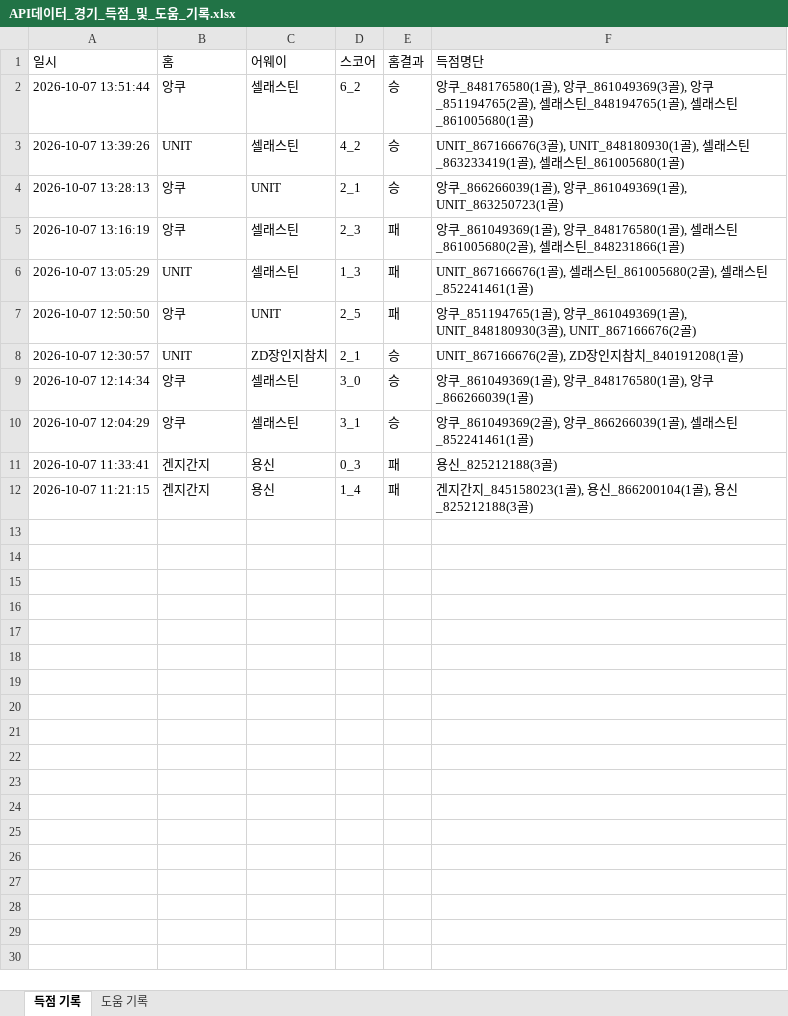
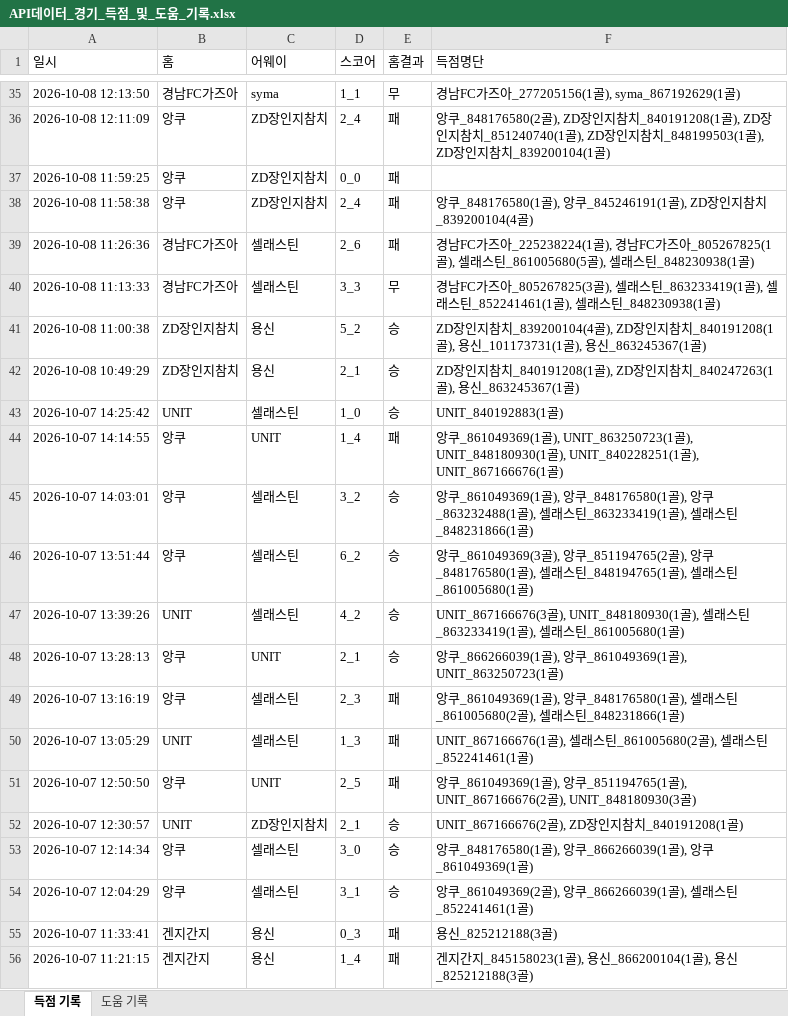
Before and after one commit to xldyxl/all-star-league, an Excel workbook: API데이터_경기_득점_및_도움_기록.xlsx, sheet 득점 기록, drawn as a sheet; only a part is shown, gaps mark what is left out; values as stored, in another font and other column widths than the file's, no borders; addresses are those after the commit; the diff covers the shown part only; the diff names each change by its address in the sheet, - before the commit and + after, or states it on an @@ line.

```diff
--- a/API데이터_경기_득점_및_도움_기록.xlsx (sheet 득점 기록)
+++ b/API데이터_경기_득점_및_도움_기록.xlsx (sheet 득점 기록)
+row 35: 2026-10-08 12:13:50 | 경남FC가즈아 | syma | 1_1 | 무 | 경남FC가즈아_277205156(1골), syma_867192629(1골)
+row 36: 2026-10-08 12:11:09 | 앙쿠 | ZD장인지참치 | 2_4 | 패 | 앙쿠_848176580(2골), ZD장인지참치_840191208(1골), ZD장인지참치_851240740(1골), ZD장인지참치_848199503(1골), ZD장인지참치_839200104(1골)
+row 37: 2026-10-08 11:59:25 | 앙쿠 | ZD장인지참치 | 0_0 | 패
+row 38: 2026-10-08 11:58:38 | 앙쿠 | ZD장인지참치 | 2_4 | 패 | 앙쿠_848176580(1골), 앙쿠_845246191(1골), ZD장인지참치_839200104(4골)
+row 39: 2026-10-08 11:26:36 | 경남FC가즈아 | 셀래스틴 | 2_6 | 패 | 경남FC가즈아_225238224(1골), 경남FC가즈아_805267825(1골), 셀래스틴_861005680(5골), 셀래스틴_848230938(1골)
+row 40: 2026-10-08 11:13:33 | 경남FC가즈아 | 셀래스틴 | 3_3 | 무 | 경남FC가즈아_805267825(3골), 셀래스틴_863233419(1골), 셀래스틴_852241461(1골), 셀래스틴_848230938(1골)
+row 41: 2026-10-08 11:00:38 | ZD장인지참치 | 용신 | 5_2 | 승 | ZD장인지참치_839200104(4골), ZD장인지참치_840191208(1골), 용신_101173731(1골), 용신_863245367(1골)
+row 42: 2026-10-08 10:49:29 | ZD장인지참치 | 용신 | 2_1 | 승 | ZD장인지참치_840191208(1골), ZD장인지참치_840247263(1골), 용신_863245367(1골)
+row 43: 2026-10-07 14:25:42 | UNIT | 셀래스틴 | 1_0 | 승 | UNIT_840192883(1골)
+row 44: 2026-10-07 14:14:55 | 앙쿠 | UNIT | 1_4 | 패 | 앙쿠_861049369(1골), UNIT_863250723(1골), UNIT_848180930(1골), UNIT_840228251(1골), UNIT_867166676(1골)
+row 45: 2026-10-07 14:03:01 | 앙쿠 | 셀래스틴 | 3_2 | 승 | 앙쿠_861049369(1골), 앙쿠_848176580(1골), 앙쿠_863232488(1골), 셀래스틴_863233419(1골), 셀래스틴_848231866(1골)
-F46 (득점명단): 앙쿠_848176580(1골), 앙쿠_861049369(3골), 앙쿠_851194765(2골),…
+F46 (득점명단): 앙쿠_861049369(3골), 앙쿠_851194765(2골), 앙쿠_848176580(1골),…
-F51 (득점명단): 앙쿠_851194765(1골), 앙쿠_861049369(1골), UNIT_848180930(3골), UNIT_867166676(2골)
+F51 (득점명단): 앙쿠_861049369(1골), 앙쿠_851194765(1골), UNIT_867166676(2골), UNIT_848180930(3골)
-F53 (득점명단): 앙쿠_861049369(1골), 앙쿠_848176580(1골), 앙쿠_866266039(1골)
+F53 (득점명단): 앙쿠_848176580(1골), 앙쿠_866266039(1골), 앙쿠_861049369(1골)
```
Also changed, not shown: 33 added rows elsewhere in this sheet, sheet 도움 기록, Ranking_Data.xlsx, 12 other files.
